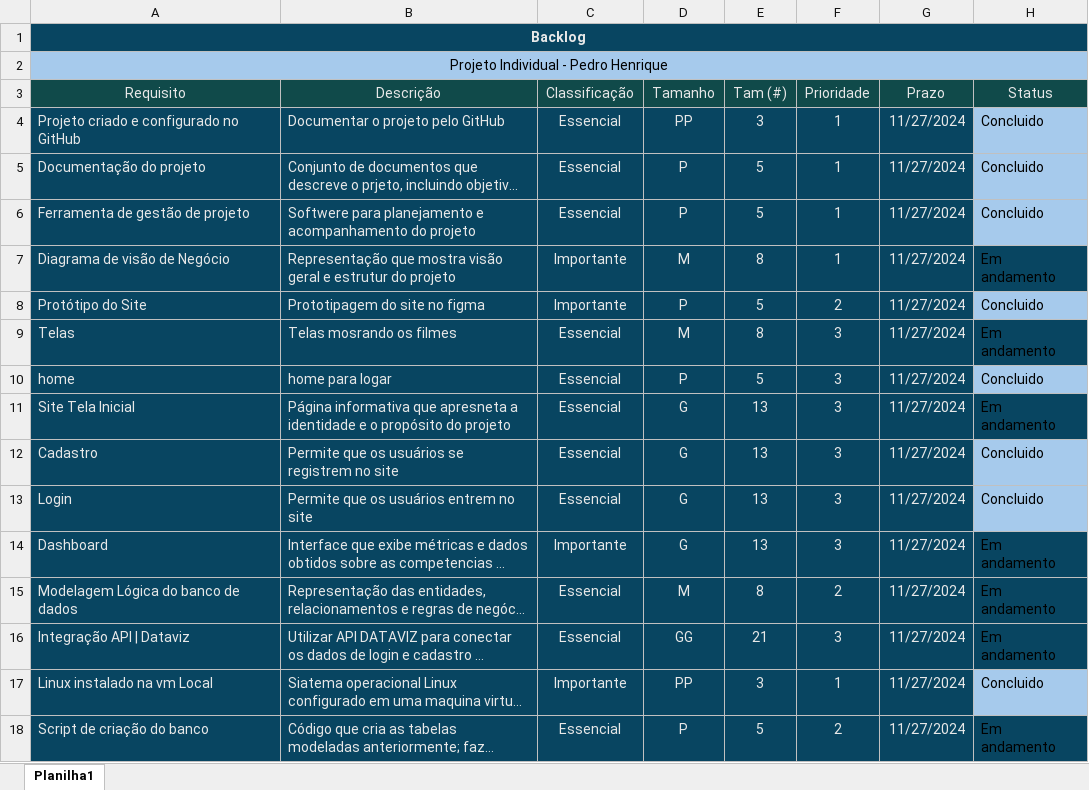
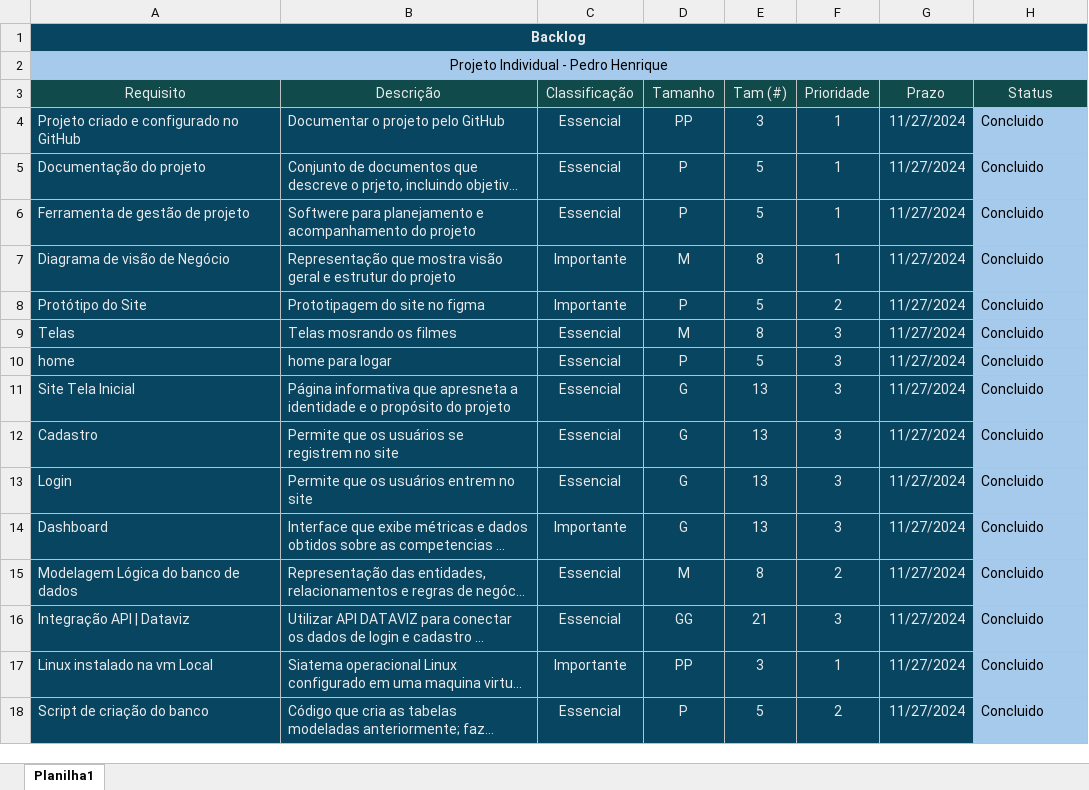
Before and after one commit to pemendonca/Projeto-Individual, an Excel workbook: Backlog e Trello/backlog do projeto.xlsx, sheet Planilha1, drawn as a sheet; long unchanged cells end in …; values as stored, in another font and other column widths than the file's, no borders; the diff names each change by its address in the sheet, - before the commit and + after, or states it on an @@ line.

Commit message:
alteração backlog

```diff
--- a/Backlog e Trello/backlog do projeto.xlsx (sheet Planilha1)
+++ b/Backlog e Trello/backlog do projeto.xlsx (sheet Planilha1)
-H7 (Status): Em andamento
+H7 (Status): Concluido
-H7 fill: #084561
+H7 fill: #A6CAEC
-H9 (Status): Em andamento
+H9 (Status): Concluido
-H9 fill: #084561
+H9 fill: #A6CAEC
-H11 (Status): Em andamento
+H11 (Status): Concluido
-H11 fill: #084561
+H11 fill: #A6CAEC
-H14:H16 (Status): Em andamento
+H14:H16 (Status): Concluido
-H14:H16 fill: #084561
+H14:H16 fill: #A6CAEC
-H18 (Status): Em andamento
+H18 (Status): Concluido
-H18 fill: #084561
+H18 fill: #A6CAEC
```
